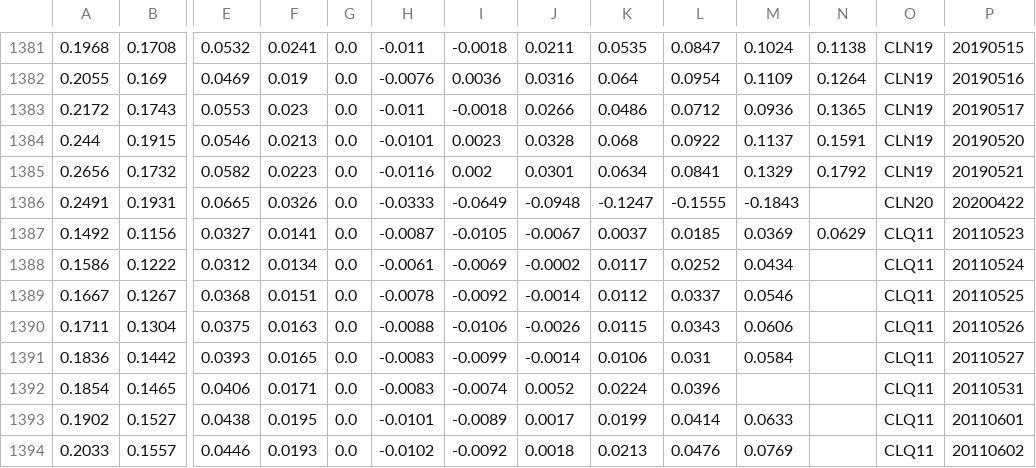
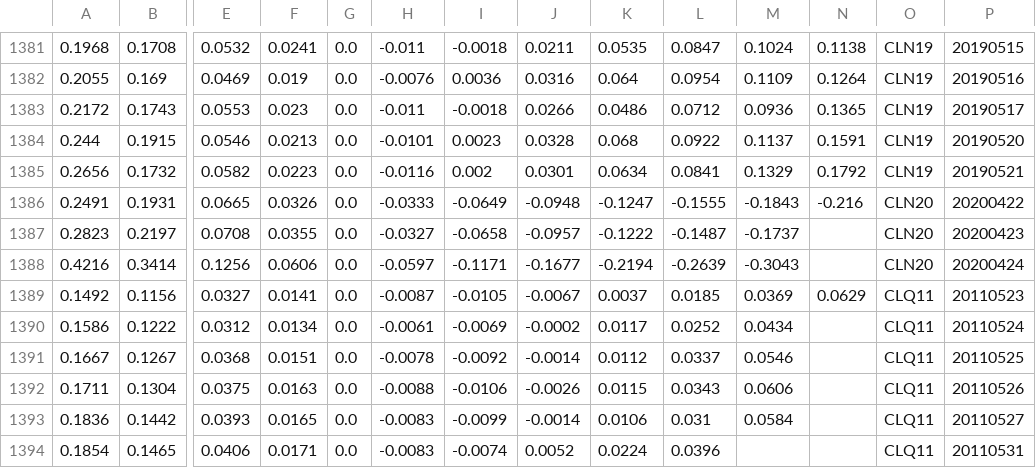
Before and after one commit to bgithub1/volgrid, a CSV file: volgrid/df_iv_skew_CL.csv, drawn as a sheet; only a part is shown, gaps mark what is left out; the shorter side is filled out with more unchanged rows; rows hold the shown columns only; the diff names each change by its address in the sheet, - before the commit and + after, or states it on an @@ line.

```diff
--- a/volgrid/df_iv_skew_CL.csv
+++ b/volgrid/df_iv_skew_CL.csv
-N1386: (empty)
+N1386: -0.216
+row 1387: 0.2823 | 0.2197 | 0.0708 | 0.0355 | 0.0 | -0.0327 | -0.0658 | -0.0957 | -0.1222 | -0.1487 | -0.1737 |  | CLN20 | 20200423
+row 1388: 0.4216 | 0.3414 | 0.1256 | 0.0606 | 0.0 | -0.0597 | -0.1171 | -0.1677 | -0.2194 | -0.2639 | -0.3043 |  | CLN20 | 20200424
```
Also changed, not shown: volgrid/df_iv_skew_CB.csv, volgrid/df_iv_skew_ES.csv, 5 other files.
